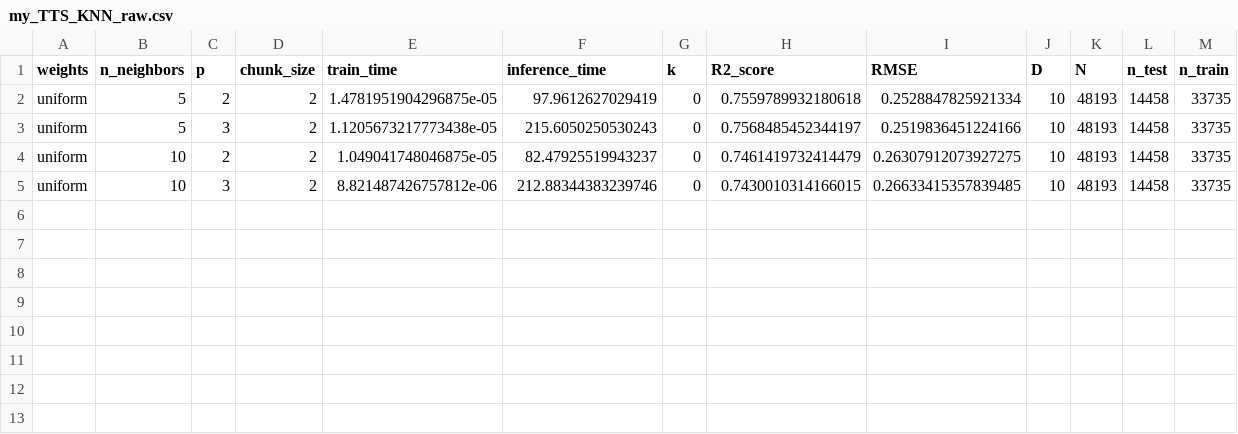
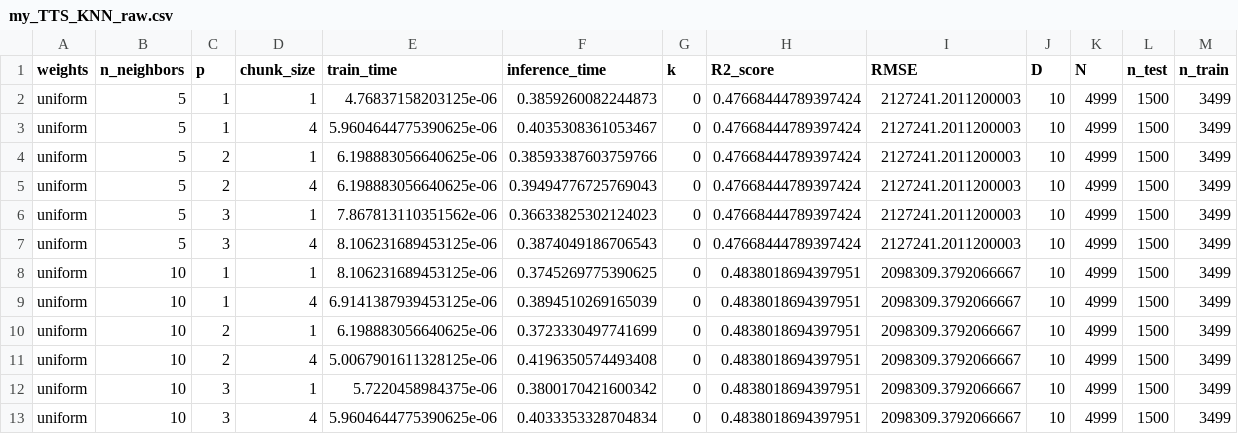
Before and after one commit to hitimr/ML_2020, a CSV file: Ex2/Metro/out/KNN/my_TTS_KNN_raw.csv, drawn as a sheet.

```diff
--- a/Ex2/Metro/out/KNN/my_TTS_KNN_raw.csv
+++ b/Ex2/Metro/out/KNN/my_TTS_KNN_raw.csv
@@ -1,5 +1,13 @@
 weights,n_neighbors,p,chunk_size,train_time,inference_time,k,R2_score,RMSE,D,N,n_test,n_train
-uniform,5,2,2,1.4781951904296875e-05,97.9612627029419,0,0.7559789932180618,0.2528847825921334,10,48193,14458,33735
-uniform,5,3,2,1.1205673217773438e-05,215.6050250530243,0,0.7568485452344197,0.2519836451224166,10,48193,14458,33735
-uniform,10,2,2,1.049041748046875e-05,82.47925519943237,0,0.7461419732414479,0.26307912073927275,10,48193,14458,33735
-uniform,10,3,2,8.821487426757812e-06,212.88344383239746,0,0.7430010314166015,0.26633415357839485,10,48193,14458,33735
+uniform,5,1,1,4.76837158203125e-06,0.3859260082244873,0,0.47668444789397424,2127241.2011200003,10,4999,1500,3499
+uniform,5,1,4,5.9604644775390625e-06,0.4035308361053467,0,0.47668444789397424,2127241.2011200003,10,4999,1500,3499
+uniform,5,2,1,6.198883056640625e-06,0.38593387603759766,0,0.47668444789397424,2127241.2011200003,10,4999,1500,3499
+uniform,5,2,4,6.198883056640625e-06,0.39494776725769043,0,0.47668444789397424,2127241.2011200003,10,4999,1500,3499
+uniform,5,3,1,7.867813110351562e-06,0.36633825302124023,0,0.47668444789397424,2127241.2011200003,10,4999,1500,3499
+uniform,5,3,4,8.106231689453125e-06,0.3874049186706543,0,0.47668444789397424,2127241.2011200003,10,4999,1500,3499
+uniform,10,1,1,8.106231689453125e-06,0.3745269775390625,0,0.4838018694397951,2098309.3792066667,10,4999,1500,3499
+uniform,10,1,4,6.9141387939453125e-06,0.3894510269165039,0,0.4838018694397951,2098309.3792066667,10,4999,1500,3499
+uniform,10,2,1,6.198883056640625e-06,0.3723330497741699,0,0.4838018694397951,2098309.3792066667,10,4999,1500,3499
+uniform,10,2,4,5.0067901611328125e-06,0.4196350574493408,0,0.4838018694397951,2098309.3792066667,10,4999,1500,3499
+uniform,10,3,1,5.7220458984375e-06,0.3800170421600342,0,0.4838018694397951,2098309.3792066667,10,4999,1500,3499
+uniform,10,3,4,5.9604644775390625e-06,0.4033353328704834,0,0.4838018694397951,2098309.3792066667,10,4999,1500,3499
```
Also changed, not shown: Ex2/Metro/out/KNN/sklearn_CV_KNN_raw.csv, Ex2/Metro/out/KNN/sklearn_TTS_KNN_raw.csv, 23 other files.
